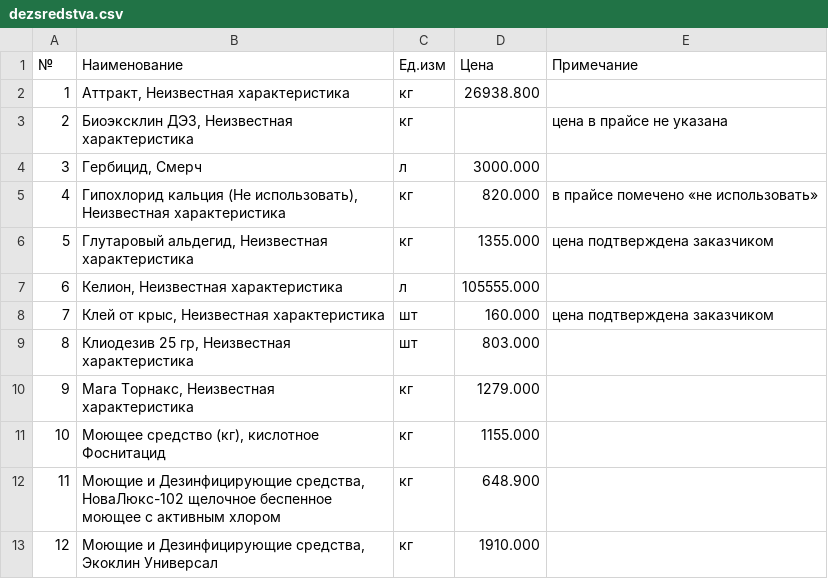
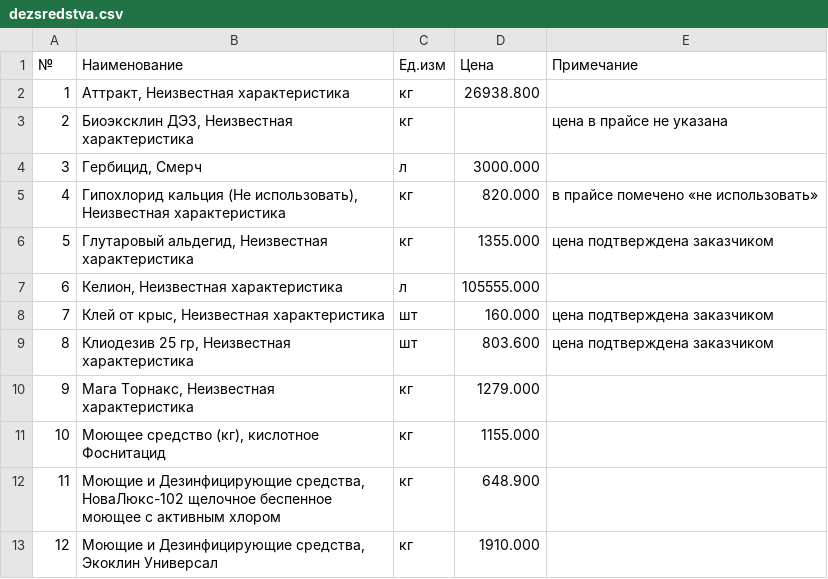
Before and after one commit to alibeksailaubaev-cmd/Periscope-2.0, a CSV file: data/dezsredstva.csv, drawn as a sheet; only a part is shown.

```diff
--- a/data/dezsredstva.csv
+++ b/data/dezsredstva.csv
@@ -8,3 +8,3 @@
 7;Клей от крыс, Неизвестная характеристика;шт;160.000;цена подтверждена заказчиком
-8;Клиодезив 25 гр, Неизвестная характеристика;шт;803.000;
+8;Клиодезив 25 гр, Неизвестная характеристика;шт;803.600;цена подтверждена заказчиком
 9;Мага Торнакс, Неизвестная характеристика;кг;1279.000;
```
